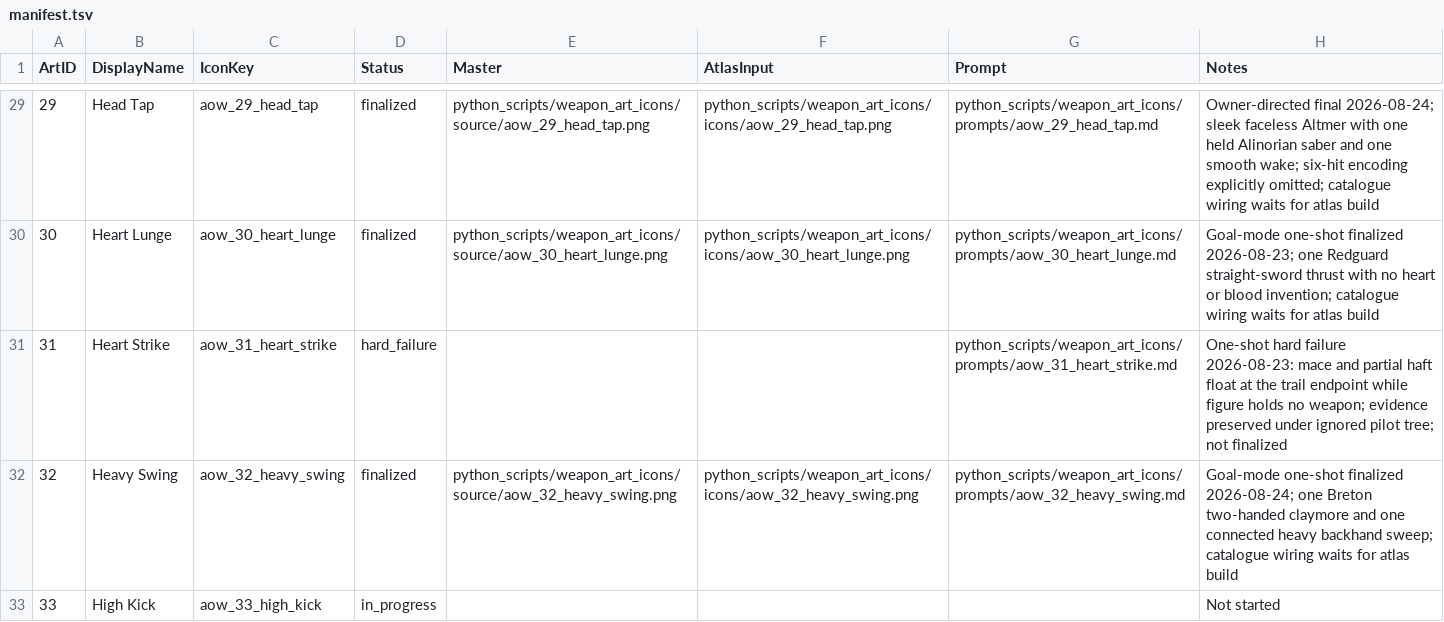
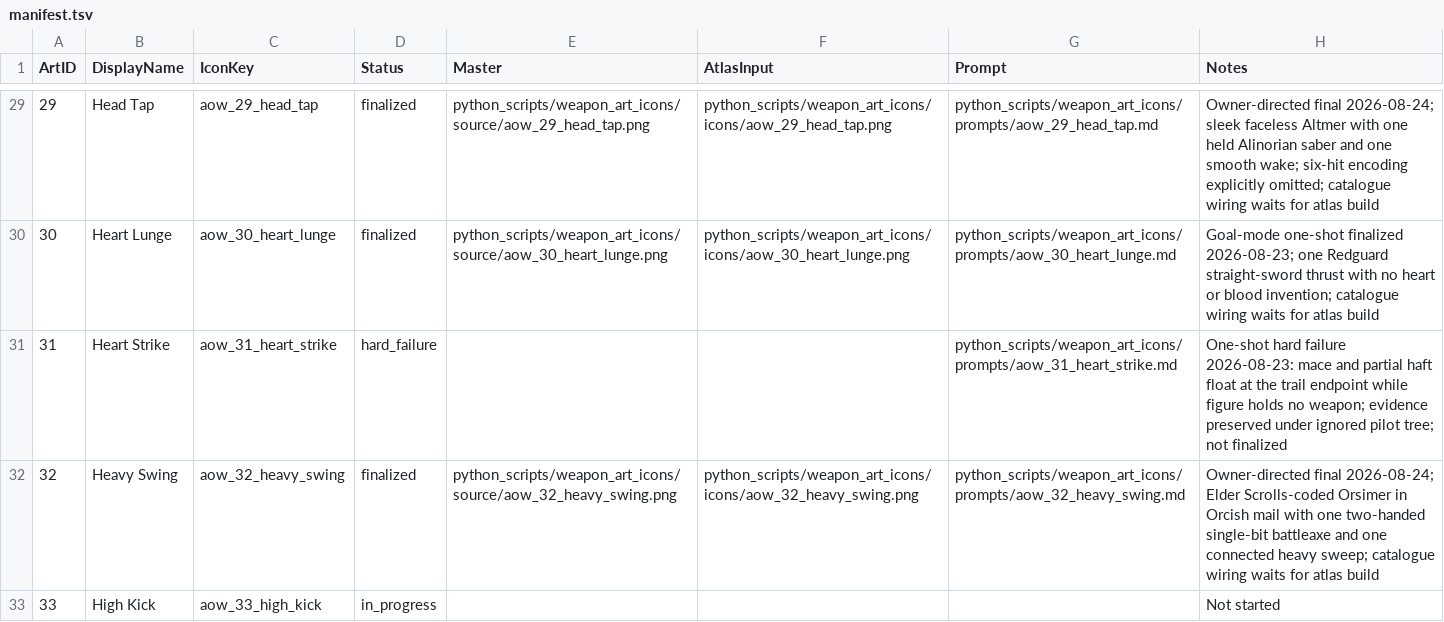
Before and after one commit to Leit-motif/Skyrim_SpellHotbar2, a TSV file: python_scripts/weapon_art_icons/manifest.tsv, drawn as a sheet; only a part is shown, gaps mark what is left out.

Commit message:
Finalize owner-directed Orsimer Heavy Swing icon

```diff
--- a/python_scripts/weapon_art_icons/manifest.tsv
+++ b/python_scripts/weapon_art_icons/manifest.tsv
@@ -31,3 +31,3 @@ ArtID	DisplayName	IconKey	Status	Master	AtlasInput	Prompt	Notes
 31	Heart Strike	aow_31_heart_strike	hard_failure			python_scripts/weapon_art_icons/prompts/aow_31_heart_strike.md	One-shot hard failure 2026-08-23: mace and partial haft float at the trail endpoint while figure holds no weapon; evidence preserved under ignored pilot tree; not finalized
-32	Heavy Swing	aow_32_heavy_swing	finalized	python_scripts/weapon_art_icons/source/aow_32_heavy_swing.png	python_scripts/weapon_art_icons/icons/aow_32_heavy_swing.png	python_scripts/weapon_art_icons/prompts/aow_32_heavy_swing.md	Goal-mode one-shot finalized 2026-08-24; one Breton two-handed claymore and one connected heavy backhand sweep; catalogue wiring waits for atlas build
+32	Heavy Swing	aow_32_heavy_swing	finalized	python_scripts/weapon_art_icons/source/aow_32_heavy_swing.png	python_scripts/weapon_art_icons/icons/aow_32_heavy_swing.png	python_scripts/weapon_art_icons/prompts/aow_32_heavy_swing.md	Owner-directed final 2026-08-24; Elder Scrolls-coded Orsimer in Orcish mail with one two-handed single-bit battleaxe and one connected heavy sweep; catalogue wiring waits for atlas build
 33	High Kick	aow_33_high_kick	in_progress				Not started
```
Also changed, not shown: 5 other files.
